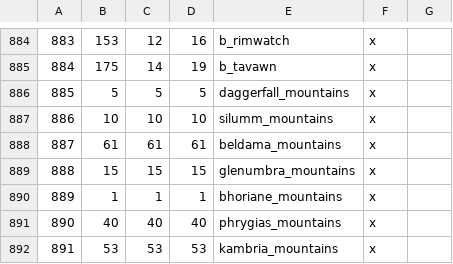
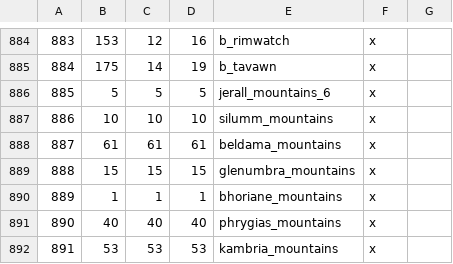
Before and after one commit to Vertimnus/elder-kings-ck3, a CSV file: map_data/definition.csv, drawn as a sheet; only a part is shown, gaps mark what is left out.

```diff
--- a/map_data/definition.csv
+++ b/map_data/definition.csv
@@ -885,3 +885,3 @@
 884;175;14;19;b_tavawn;x;
-885;5;5;5;daggerfall_mountains;x;
+885;5;5;5;jerall_mountains_6;x;
 886;10;10;10;silumm_mountains;x;
```
Also changed, not shown: 5 other files.
